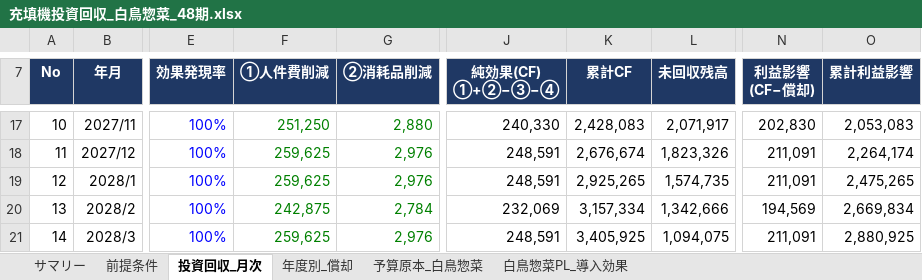
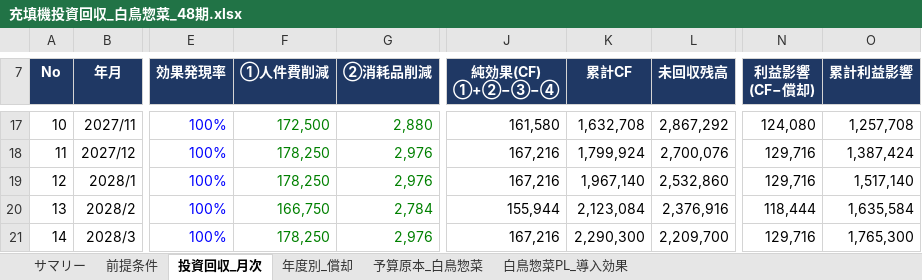
Before and after one commit to tanakashuhei-dotcom/shuhei0208, an Excel workbook: 充填機投資回収_白鳥惣菜_48期.xlsx, sheet 投資回収_月次, drawn as a sheet; only a part is shown, gaps mark what is left out; values as stored, in another font and other column widths than the file's, no borders; charts and pictures and conditional formats not drawn; the diff covers the shown part only; the diff names each change by its address in the sheet, - before the commit and + after, or states it on an @@ line.

```diff
--- a/充填機投資回収_白鳥惣菜_48期.xlsx (sheet 投資回収_月次)
+++ b/充填機投資回収_白鳥惣菜_48期.xlsx (sheet 投資回収_月次)
-F17 (①人件費削減): 251,250
+F17 (①人件費削減): 172,500
-J17 (純効果(CF) ①+②−③−④): 240,330
+J17 (純効果(CF) ①+②−③−④): 161,580
-K17 (累計CF): 2,428,083
+K17 (累計CF): 1,632,708
-L17 (未回収残高): 2,071,917
+L17 (未回収残高): 2,867,292
-N17 (利益影響 (CF−償却)): 202,830
+N17 (利益影響 (CF−償却)): 124,080
-O17 (累計利益影響): 2,053,083
+O17 (累計利益影響): 1,257,708
-F18:F19 (①人件費削減): 259,625
+F18:F19 (①人件費削減): 178,250
-J18:J19 (純効果(CF) ①+②−③−④): 248,591
+J18:J19 (純効果(CF) ①+②−③−④): 167,216
-K18 (累計CF): 2,676,674
+K18 (累計CF): 1,799,924
-L18 (未回収残高): 1,823,326
+L18 (未回収残高): 2,700,076
-N18:N19 (利益影響 (CF−償却)): 211,091
+N18:N19 (利益影響 (CF−償却)): 129,716
-O18 (累計利益影響): 2,264,174
+O18 (累計利益影響): 1,387,424
-K19 (累計CF): 2,925,265
+K19 (累計CF): 1,967,140
-L19 (未回収残高): 1,574,735
+L19 (未回収残高): 2,532,860
-O19 (累計利益影響): 2,475,265
+O19 (累計利益影響): 1,517,140
-F20 (①人件費削減): 242,875
+F20 (①人件費削減): 166,750
-J20 (純効果(CF) ①+②−③−④): 232,069
+J20 (純効果(CF) ①+②−③−④): 155,944
-K20 (累計CF): 3,157,334
+K20 (累計CF): 2,123,084
-L20 (未回収残高): 1,342,666
+L20 (未回収残高): 2,376,916
-N20 (利益影響 (CF−償却)): 194,569
+N20 (利益影響 (CF−償却)): 118,444
-O20 (累計利益影響): 2,669,834
+O20 (累計利益影響): 1,635,584
-F21 (①人件費削減): 259,625
+F21 (①人件費削減): 178,250
-J21 (純効果(CF) ①+②−③−④): 248,591
+J21 (純効果(CF) ①+②−③−④): 167,216
-K21 (累計CF): 3,405,925
+K21 (累計CF): 2,290,300
-L21 (未回収残高): 1,094,075
+L21 (未回収残高): 2,209,700
-N21 (利益影響 (CF−償却)): 211,091
+N21 (利益影響 (CF−償却)): 129,716
-O21 (累計利益影響): 2,880,925
+O21 (累計利益影響): 1,765,300
```
Also changed, not shown: 602 edited cells elsewhere in this sheet, sheet 白鳥惣菜PL_導入効果, sheet 予算原本_白鳥惣菜, sheet 前提条件, sheet 年度別_償却, sheet サマリー, formulas that keep their value, hidden cells, charts or pictures.
